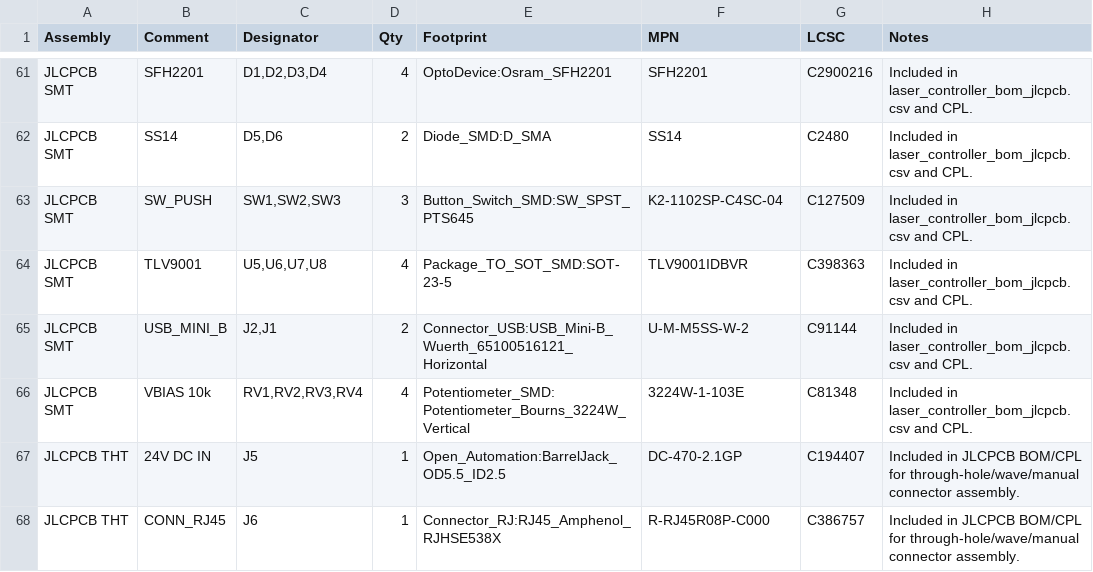
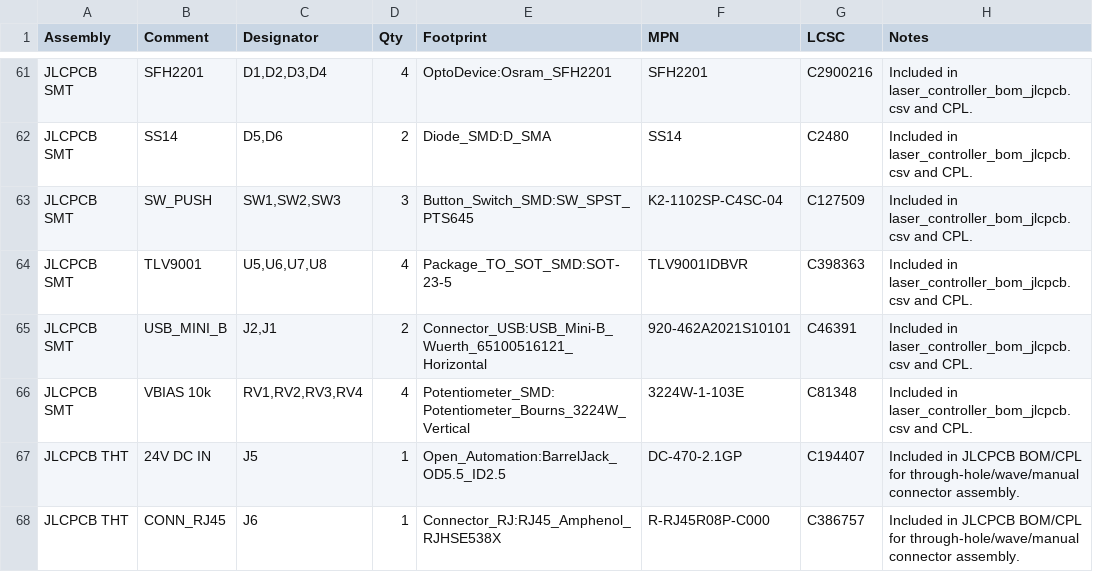
Before and after one commit to physiii/vivonics-bench, a CSV file: circuits/fab/laser_controller_full_procurement.csv, drawn as a sheet; only a part is shown, gaps mark what is left out.

```diff
--- a/circuits/fab/laser_controller_full_procurement.csv
+++ b/circuits/fab/laser_controller_full_procurement.csv
@@ -64,3 +64,3 @@ JLCPCB SMT,SW_PUSH,"SW1,SW2,SW3",3,Button_Switch_SMD:SW_SPST_PTS645,K2-1102SP-C4
 JLCPCB SMT,TLV9001,"U5,U6,U7,U8",4,Package_TO_SOT_SMD:SOT-23-5,TLV9001IDBVR,C398363,Included in laser_controller_bom_jlcpcb.csv and CPL.
-JLCPCB SMT,USB_MINI_B,"J2,J1",2,Connector_USB:USB_Mini-B_Wuerth_65100516121_Horizontal,U-M-M5SS-W-2,C91144,Included in laser_controller_bom_jlcpcb.csv and CPL.
+JLCPCB SMT,USB_MINI_B,"J2,J1",2,Connector_USB:USB_Mini-B_Wuerth_65100516121_Horizontal,920-462A2021S10101,C46391,Included in laser_controller_bom_jlcpcb.csv and CPL.
 JLCPCB SMT,VBIAS 10k,"RV1,RV2,RV3,RV4",4,Potentiometer_SMD:Potentiometer_Bourns_3224W_Vertical,3224W-1-103E,C81348,Included in laser_controller_bom_jlcpcb.csv and CPL.
```
Also changed, not shown: circuits/fab/laser_controller_pos.csv, circuits/laser_controller_bom_jlcpcb.csv, 25 other files.
